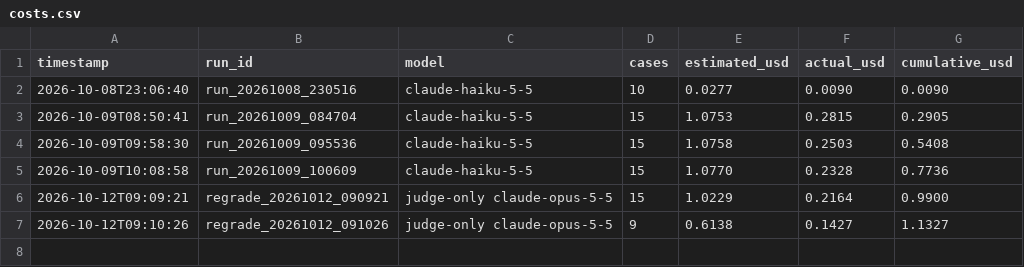
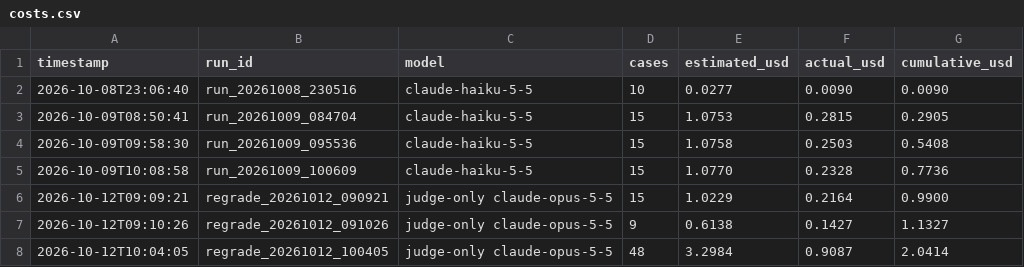
Before and after one commit to ResultantAI/agent-eval-harness, a CSV file: results/costs.csv, drawn as a sheet.

```diff
--- a/results/costs.csv
+++ b/results/costs.csv
@@ -7 +7,2 @@ timestamp,run_id,model,cases,estimated_usd,actual_usd,cumulative_usd
 2026-10-12T09:10:26,regrade_20261012_091026,judge-only claude-opus-5-5,9,0.6138,0.1427,1.1327
+2026-10-12T10:04:05,regrade_20261012_100405,judge-only claude-opus-5-5,48,3.2984,0.9087,2.0414
```
Also changed, not shown: 1 other file.
